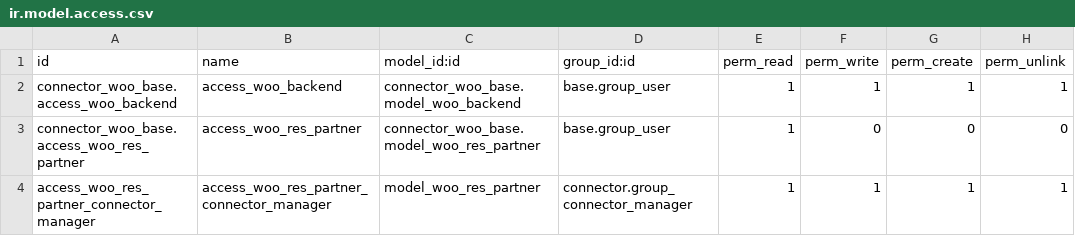
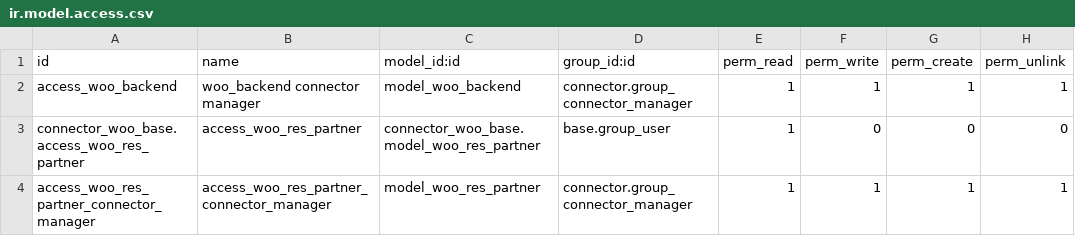
Before and after one commit to BizzAppDev-Systems/connector-woocommerce, a CSV file: connector_woo_base/security/ir.model.access.csv, drawn as a sheet.

Commit message:
[T6419]connector_woo_base:Improve backend and applied proper format for readme file

```diff
--- a/connector_woo_base/security/ir.model.access.csv
+++ b/connector_woo_base/security/ir.model.access.csv
@@ -1,3 +1,3 @@
 id,name,model_id:id,group_id:id,perm_read,perm_write,perm_create,perm_unlink
-connector_woo_base.access_woo_backend,access_woo_backend,connector_woo_base.model_woo_backend,base.group_user,1,1,1,1
+access_woo_backend,woo_backend connector manager,model_woo_backend,connector.group_connector_manager,1,1,1,1
 connector_woo_base.access_woo_res_partner,access_woo_res_partner,connector_woo_base.model_woo_res_partner,base.group_user,1,0,0,0
```
Also changed, not shown: 6 other files.
